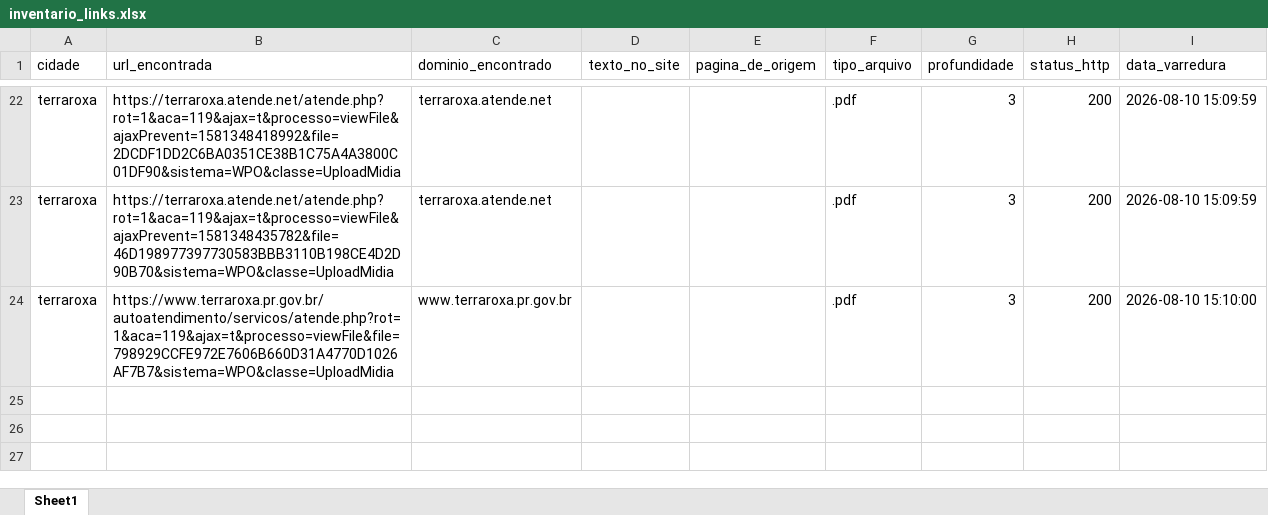
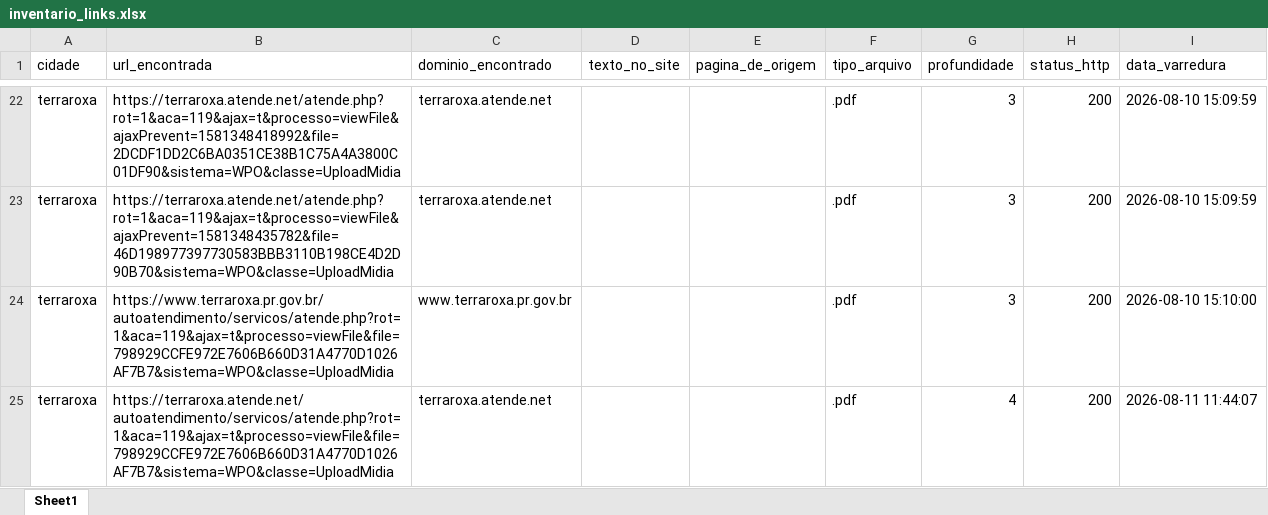
Before and after one commit to ttportela/dados-genero, an Excel workbook: resultados/terraroxa/inventario_links.xlsx, sheet Sheet1, drawn as a sheet; only a part is shown, gaps mark what is left out; values as stored, in another font and other column widths than the file's, no borders; the diff names each change by its address in the sheet, - before the commit and + after, or states it on an @@ line.

```diff
--- a/resultados/terraroxa/inventario_links.xlsx (sheet Sheet1)
+++ b/resultados/terraroxa/inventario_links.xlsx (sheet Sheet1)
+row 25: terraroxa | https://terraroxa.atende.net/autoatendimento/servicos/atende.php?rot=1&aca=119&ajax=t&processo=viewFile&file=798929CCFE972E7606B660D31A4770D1026AF7B7&sistema=WPO&classe=UploadMidia | terraroxa.atende.net |  |  | .pdf | 4 | 200 | 2026-08-11 11:44:07
```
Also changed, not shown: resultados/terraroxa/erros_varredura.xlsx, resultados/terraroxa/inventario_externos.xlsx, 9 other files.
